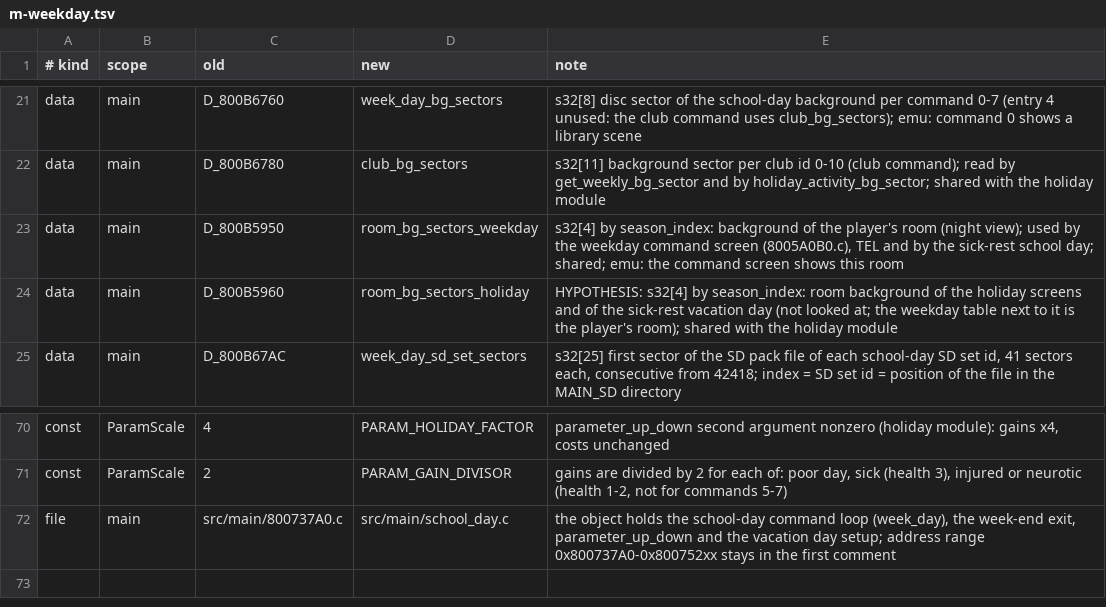
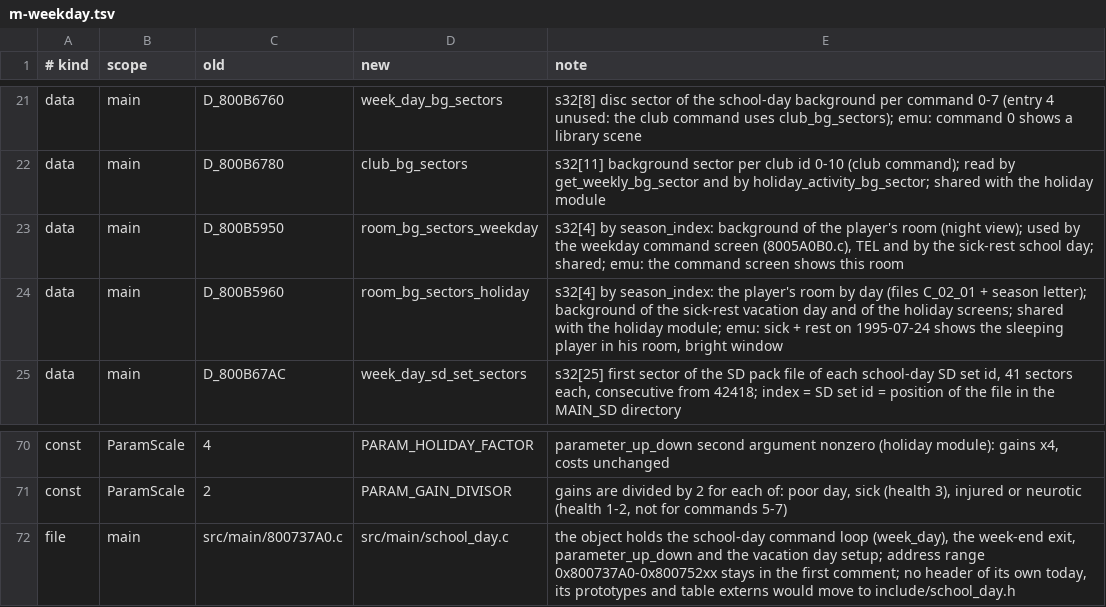
Before and after one commit to CosmicScribe64/tokimemo-ps1-decomp, a TSV file: config/renames/proposals/m-weekday.tsv, drawn as a sheet; only a part is shown, gaps mark what is left out.

```diff
--- a/config/renames/proposals/m-weekday.tsv
+++ b/config/renames/proposals/m-weekday.tsv
@@ -23,3 +23,3 @@ data	main	D_800B6780	club_bg_sectors	s32[11] background sector per club id 0-10
 data	main	D_800B5950	room_bg_sectors_weekday	s32[4] by season_index: background of the player's room (night view); used by the weekday command screen (8005A0B0.c), TEL and by the sick-rest school day; shared; emu: the command screen shows this room
-data	main	D_800B5960	room_bg_sectors_holiday	HYPOTHESIS: s32[4] by season_index: room background of the holiday screens and of the sick-rest vacation day (not looked at; the weekday table next to it is the player's room); shared with the holiday module
+data	main	D_800B5960	room_bg_sectors_holiday	s32[4] by season_index: the player's room by day (files C_02_01 + season letter); background of the sick-rest vacation day and of the holiday screens; shared with the holiday module; emu: sick + rest on 1995-07-24 shows the sleeping player in his room, bright window
 data	main	D_800B67AC	week_day_sd_set_sectors	s32[25] first sector of the SD pack file of each school-day SD set id, 41 sectors each, consecutive from 42418; index = SD set id = position of the file in the MAIN_SD directory
@@ -71,2 +71,2 @@ const	ParamScale	4	PARAM_HOLIDAY_FACTOR	parameter_up_down second argument nonzer
 const	ParamScale	2	PARAM_GAIN_DIVISOR	gains are divided by 2 for each of: poor day, sick (health 3), injured or neurotic (health 1-2, not for commands 5-7)
-file	main	src/main/800737A0.c	src/main/school_day.c	the object holds the school-day command loop (week_day), the week-end exit, parameter_up_down and the vacation day setup; address range 0x800737A0-0x800752xx stays in the first comment
+file	main	src/main/800737A0.c	src/main/school_day.c	the object holds the school-day command loop (week_day), the week-end exit, parameter_up_down and the vacation day setup; address range 0x800737A0-0x800752xx stays in the first comment; no header of its own today, its prototypes and table externs would move to include/school_day.h
```
Also changed, not shown: 3 other files.
